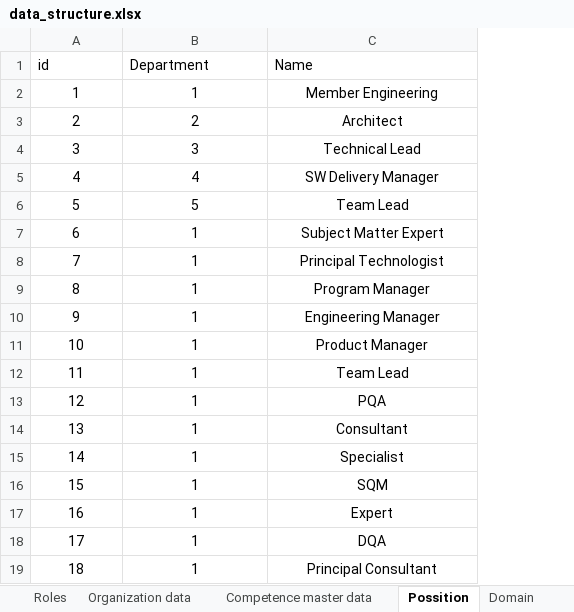
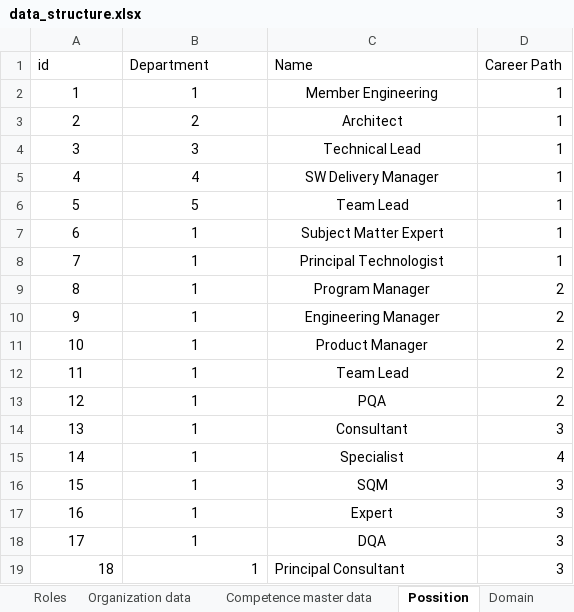
Before and after one commit to hoangnd689x/RoleNxtAdmin, an Excel workbook: data_structure.xlsx, sheet Possition, drawn as a sheet; values as stored, in another font and other column widths than the file's, no borders; the diff names each change by its address in the sheet, - before the commit and + after, or states it on an @@ line.

```diff
--- a/data_structure.xlsx (sheet Possition)
+++ b/data_structure.xlsx (sheet Possition)
+column D (Career Path), rows 2-19: 1 | 1 | 1 | 1 | 1 | 1 | 1 | 2 | 2 | 2 | 2 | 2 | 3 | 4 | 3 | 3 | 3 | 3
-A19:B19 alignment: center
+A19:B19 alignment: right
-C19 alignment: center
+C19 alignment: left
```
Also changed, not shown: sheet Roles, sheet Structures, sheet Competence master data, other sheet tabs, 26 other files.
